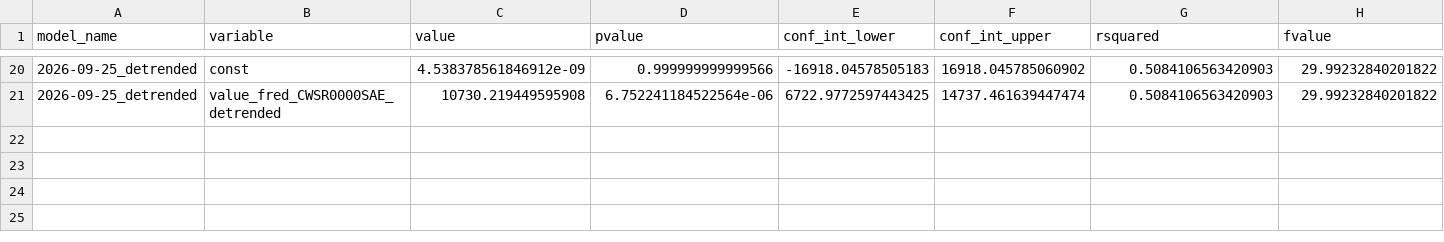
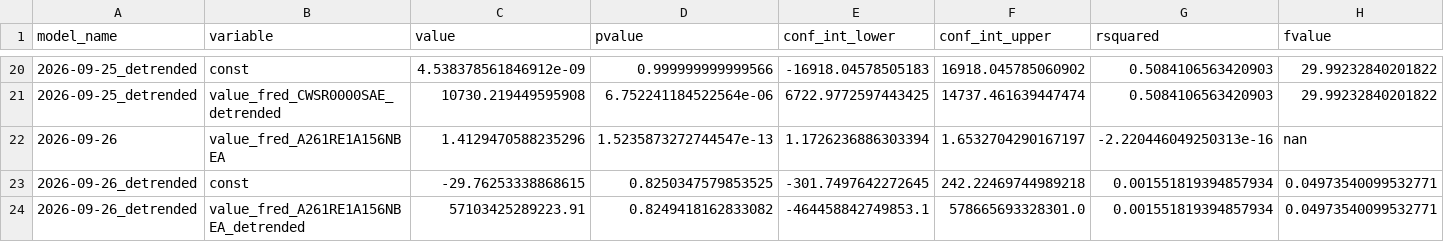
Before and after one commit to pranay-gundam/TidyTuesday, a CSV file: year_2026_week_39/regression_summaries.csv, drawn as a sheet; only a part is shown, gaps mark what is left out; rows hold the shown columns only; the diff names each change by its address in the sheet, - before the commit and + after, or states it on an @@ line.

```diff
--- a/year_2026_week_39/regression_summaries.csv
+++ b/year_2026_week_39/regression_summaries.csv
+row 22: 2026-09-26 | value_fred_A261RE1A156NBEA | 1.4129470588235296 | 1.5235873272744547e-13 | 1.1726236886303394 | 1.6532704290167197 | -2.220446049250313e-16 | nan
+row 23: 2026-09-26_detrended | const | -29.76253338868615 | 0.8250347579853525 | -301.7497642272645 | 242.22469744989218 | 0.001551819394857934 | 0.04973540099532771
+row 24: 2026-09-26_detrended | value_fred_A261RE1A156NBEA_detrended | 57103425289223.91 | 0.8249418162833082 | -464458842749853.1 | 578665693328301.0 | 0.001551819394857934 | 0.04973540099532771
```
Also changed, not shown: 7 other files.
